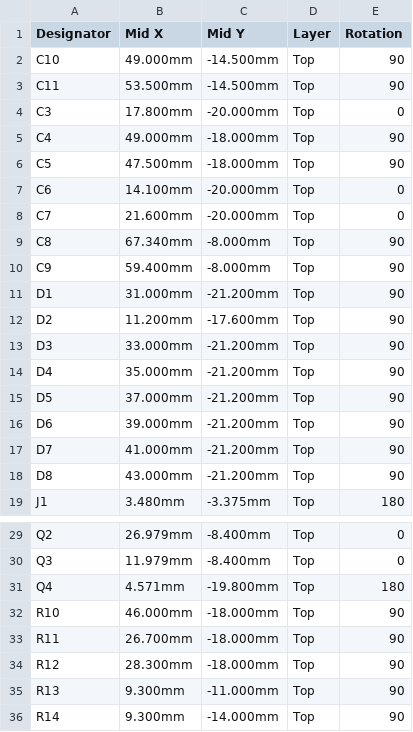
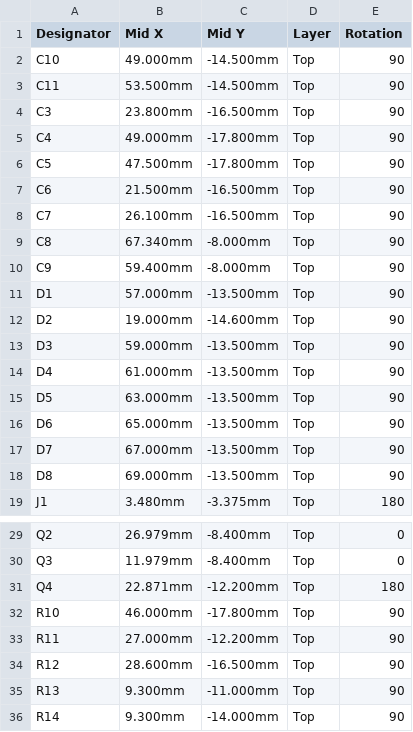
Before and after one commit to brensch/coffee, a CSV file: hardware/controller/build/jlc-120v/cpl.csv, drawn as a sheet; only a part is shown, gaps mark what is left out; the diff covers the shown part only.

```diff
--- a/hardware/controller/build/jlc-120v/cpl.csv
+++ b/hardware/controller/build/jlc-120v/cpl.csv
@@ -3,17 +3,17 @@ C10,49.000mm,-14.500mm,Top,90
 C11,53.500mm,-14.500mm,Top,90
-C3,17.800mm,-20.000mm,Top,0
-C4,49.000mm,-18.000mm,Top,90
-C5,47.500mm,-18.000mm,Top,90
-C6,14.100mm,-20.000mm,Top,0
-C7,21.600mm,-20.000mm,Top,0
+C3,23.800mm,-16.500mm,Top,90
+C4,49.000mm,-17.800mm,Top,90
+C5,47.500mm,-17.800mm,Top,90
+C6,21.500mm,-16.500mm,Top,90
+C7,26.100mm,-16.500mm,Top,90
 C8,67.340mm,-8.000mm,Top,90
 C9,59.400mm,-8.000mm,Top,90
-D1,31.000mm,-21.200mm,Top,90
-D2,11.200mm,-17.600mm,Top,90
-D3,33.000mm,-21.200mm,Top,90
-D4,35.000mm,-21.200mm,Top,90
-D5,37.000mm,-21.200mm,Top,90
-D6,39.000mm,-21.200mm,Top,90
-D7,41.000mm,-21.200mm,Top,90
-D8,43.000mm,-21.200mm,Top,90
+D1,57.000mm,-13.500mm,Top,90
+D2,19.000mm,-14.600mm,Top,90
+D3,59.000mm,-13.500mm,Top,90
+D4,61.000mm,-13.500mm,Top,90
+D5,63.000mm,-13.500mm,Top,90
+D6,65.000mm,-13.500mm,Top,90
+D7,67.000mm,-13.500mm,Top,90
+D8,69.000mm,-13.500mm,Top,90
 J1,3.480mm,-3.375mm,Top,180
@@ -30,6 +30,6 @@ Q2,26.979mm,-8.400mm,Top,0
 Q3,11.979mm,-8.400mm,Top,0
-Q4,4.571mm,-19.800mm,Top,180
-R10,46.000mm,-18.000mm,Top,90
-R11,26.700mm,-18.000mm,Top,90
-R12,28.300mm,-18.000mm,Top,90
+Q4,22.871mm,-12.200mm,Top,180
+R10,46.000mm,-17.800mm,Top,90
+R11,27.000mm,-12.200mm,Top,90
+R12,28.600mm,-16.500mm,Top,90
 R13,9.300mm,-11.000mm,Top,90
```
Also changed, not shown: 17 edited cells elsewhere in this file, hardware/controller/build/coffee-controller-120v-fab/positions.csv, 40 other files.
